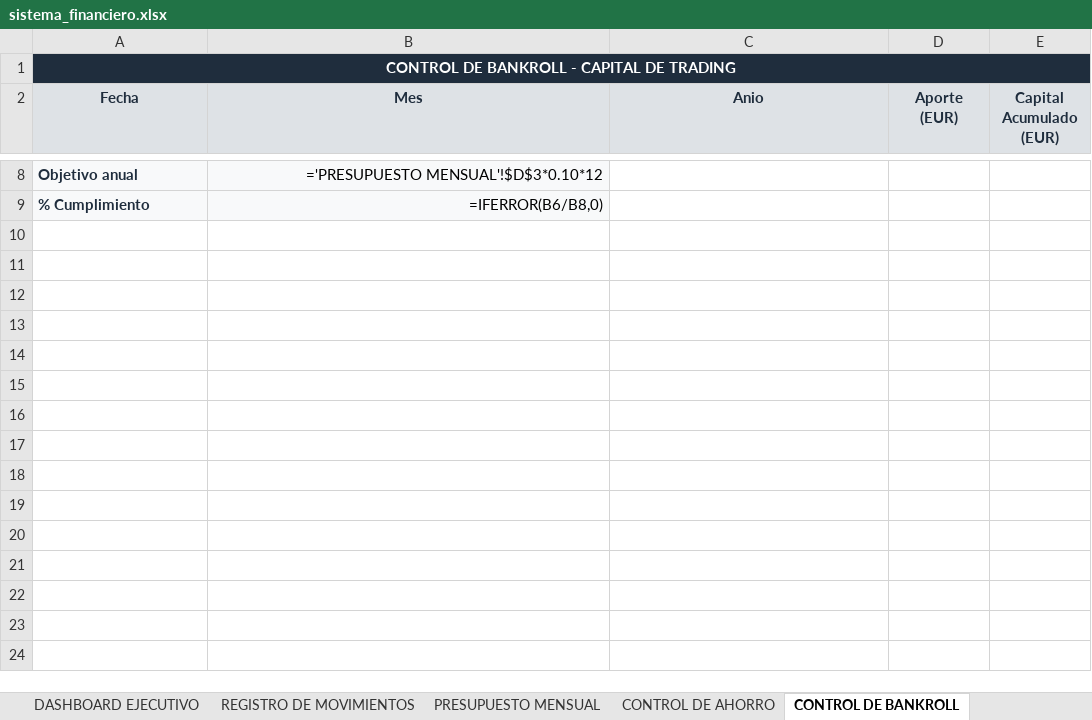
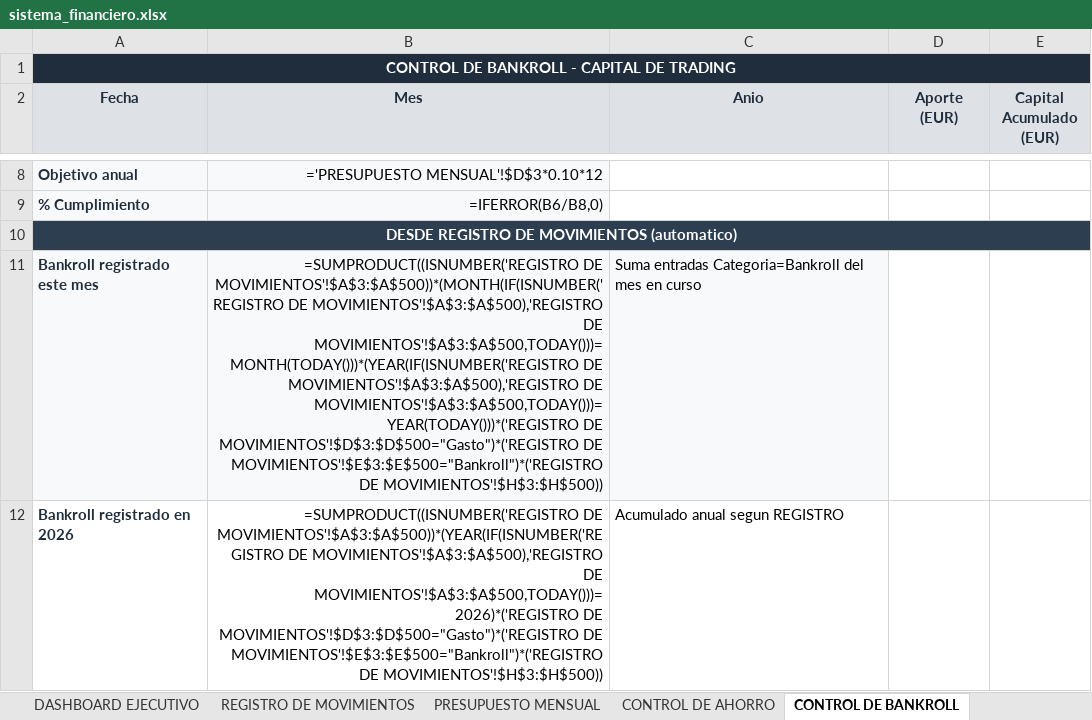
Before and after one commit to jraimundogonzalez-cmd/jonatan, an Excel workbook: sistema_financiero.xlsx, sheet CONTROL DE BANKROLL, drawn as a sheet; only a part is shown, gaps mark what is left out; values as stored, in another font and other column widths than the file's, no borders; formulas without a stored value are shown as written; charts and pictures not drawn; the diff names each change by its address in the sheet, - before the commit and + after, or states it on an @@ line.

```diff
--- a/sistema_financiero.xlsx (sheet CONTROL DE BANKROLL)
+++ b/sistema_financiero.xlsx (sheet CONTROL DE BANKROLL)
+row 10: DESDE REGISTRO DE MOVIMIENTOS (automatico)
+row 11: Bankroll registrado este mes | =SUMPRODUCT((ISNUMBER('REGISTRO DE MOVIMIENTOS'!$A$3:$A$500))*(MONTH(IF(ISNUMBER('REGISTRO DE MOVIMIENTOS'!$A$3:$A$500),'REGISTRO DE MOVIMIENTOS'!$A$3:$A$500,TODAY()))=MONTH(TODAY()))*(YEAR(IF(ISNUMBER('REGISTRO DE MOVIMIENTOS'!$A$3:$A$500),'REGISTRO DE MOVIMIENTOS'!$A$3:$A$500,TODAY()))=YEAR(TODAY()))*('REGISTRO DE MOVIMIENTOS'!$D$3:$D$500="Gasto")*('REGISTRO DE MOVIMIENTOS'!$E$3:$E$500="Bankroll")*('REGISTRO DE MOVIMIENTOS'!$H$3:$H$500)) | Suma entradas Categoria=Bankroll del mes en curso
+row 12: Bankroll registrado en 2026 | =SUMPRODUCT((ISNUMBER('REGISTRO DE MOVIMIENTOS'!$A$3:$A$500))*(YEAR(IF(ISNUMBER('REGISTRO DE MOVIMIENTOS'!$A$3:$A$500),'REGISTRO DE MOVIMIENTOS'!$A$3:$A$500,TODAY()))=2026)*('REGISTRO DE MOVIMIENTOS'!$D$3:$D$500="Gasto")*('REGISTRO DE MOVIMIENTOS'!$E$3:$E$500="Bankroll")*('REGISTRO DE MOVIMIENTOS'!$H$3:$H$500)) | Acumulado anual segun REGISTRO
```
Also changed, not shown: sheet PRESUPUESTO MENSUAL, sheet GASTOS HORMIGA, sheet DASHBOARD EJECUTIVO, sheet CONTROL DE AHORRO, sheet OBJETIVOS, sheet LIBERTAD FINANCIERA, 1 other file.
